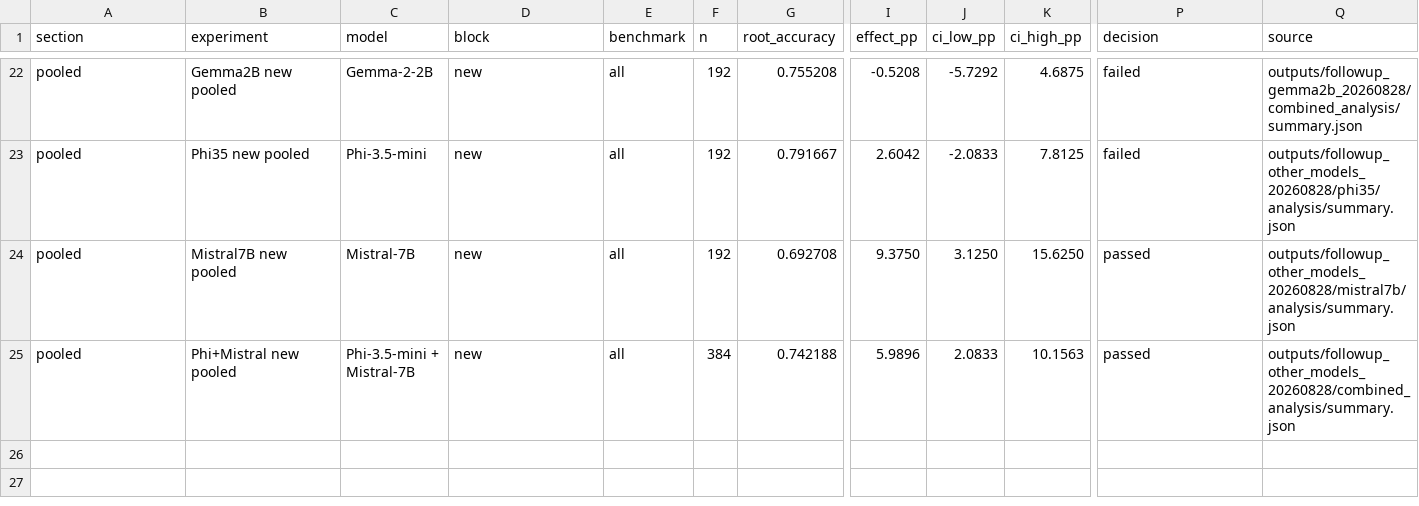
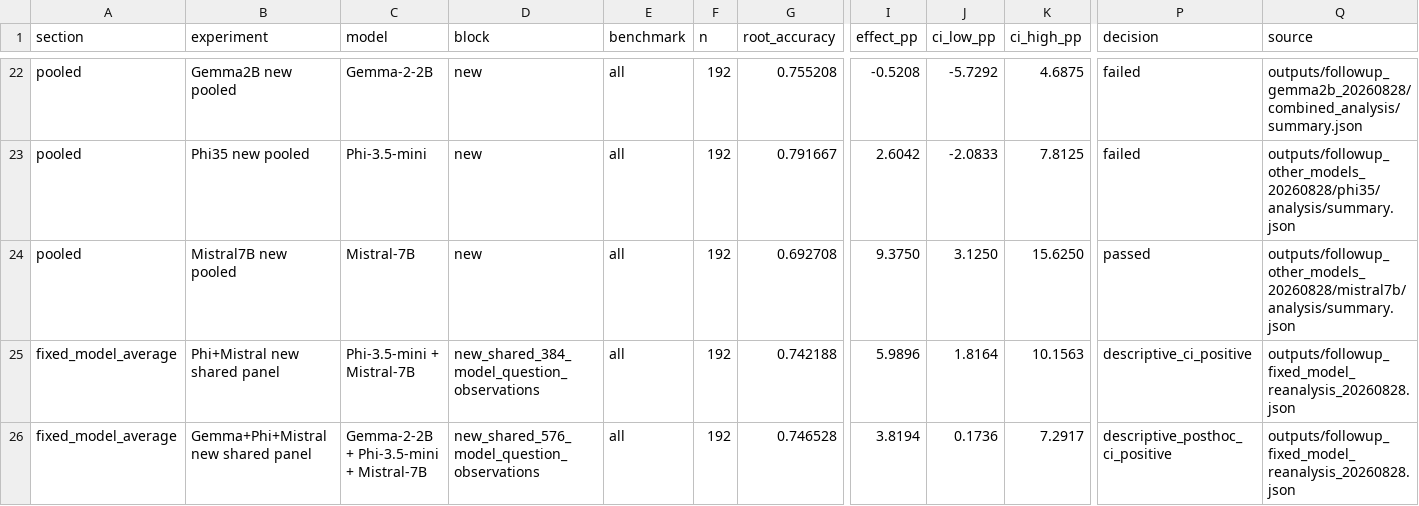
Before and after one commit to JJayshum/RO-TTRL, a CSV file: outputs/supplementary_experiments_complete.csv, drawn as a sheet; only a part is shown, gaps mark what is left out; rows hold the shown columns only; the diff names each change by its address in the sheet, - before the commit and + after, or states it on an @@ line.

Commit message:
Correct shared-block fixed-model analysis

```diff
--- a/outputs/supplementary_experiments_complete.csv
+++ b/outputs/supplementary_experiments_complete.csv
-A25 (section): pooled
+A25 (section): fixed_model_average
-B25 (experiment): Phi+Mistral new pooled
+B25 (experiment): Phi+Mistral new shared panel
-D25 (block): new
+D25 (block): new_shared_384_model_question_observations
-F25 (n): 384
+F25 (n): 192
-J25 (ci_low_pp): 2.0833
+J25 (ci_low_pp): 1.8164
-P25 (decision): passed
+P25 (decision): descriptive_ci_positive
-Q25 (source): outputs/followup_other_models_20260828/combined_analysis/summary.json
+Q25 (source): outputs/followup_fixed_model_reanalysis_20260828.json
+row 26: fixed_model_average | Gemma+Phi+Mistral new shared panel | Gemma-2-2B + Phi-3.5-mini + Mistral-7B | new_shared_576_model_question_observations | all | 192 | 0.746528 | 3.8194 | 0.1736 | 7.2917 | descriptive_posthoc_ci_positive | outputs/followup_fixed_model_reanalysis_20260828.json
```
Also changed, not shown: 4 other files.
